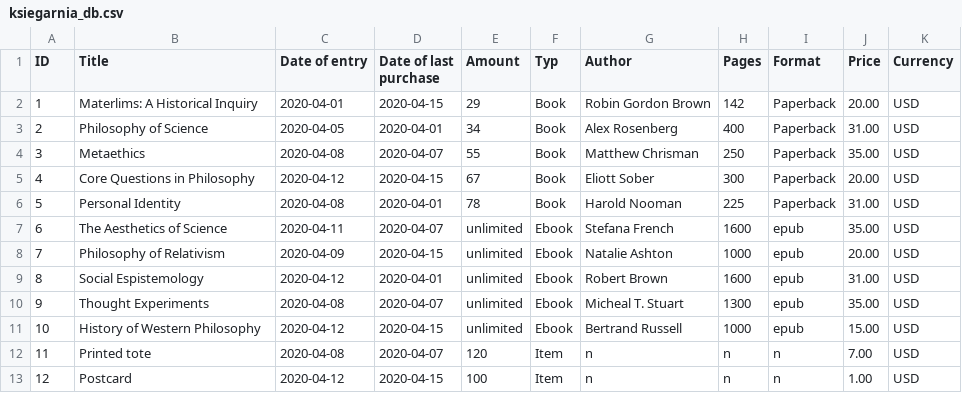
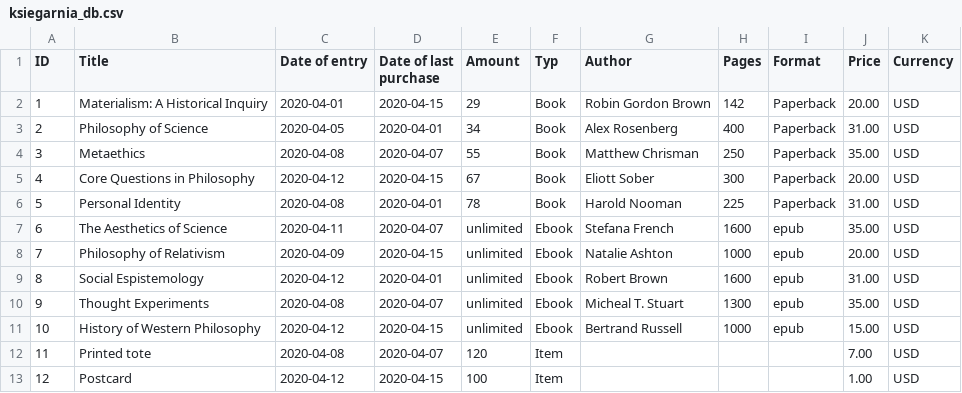
Before and after one commit to MonikaWludzik/python_intro, a CSV file: homework/ksiegarnia/ksiegarnia_db.csv, drawn as a sheet.

```diff
--- a/homework/ksiegarnia/ksiegarnia_db.csv
+++ b/homework/ksiegarnia/ksiegarnia_db.csv
@@ -1,3 +1,3 @@
 ID,Title,Date of entry,Date of last purchase,Amount,Typ,Author,Pages,Format,Price,Currency
-1,Materlims: A Historical Inquiry ,2020-04-01,2020-04-15,29,Book,Robin Gordon Brown,142,Paperback,20.00,USD
+1,Materialism: A Historical Inquiry ,2020-04-01,2020-04-15,29,Book,Robin Gordon Brown,142,Paperback,20.00,USD
 2,Philosophy of Science,2020-04-05,2020-04-01,34,Book,Alex Rosenberg,400,Paperback,31.00,USD
@@ -11,3 +11,3 @@ ID,Title,Date of entry,Date of last purchase,Amount,Typ,Author,Pages,Format,Pric
 10,History of Western Philosophy,2020-04-12,2020-04-15,unlimited,Ebook,Bertrand Russell,1000,epub,15.00,USD
-11,Printed tote,2020-04-08,2020-04-07,120,Item,n,n,n,7.00,USD
-12,Postcard ,2020-04-12,2020-04-15,100,Item,n,n,n,1.00,USD
+11,Printed tote,2020-04-08,2020-04-07,120,Item,,,,7.00,USD
+12,Postcard ,2020-04-12,2020-04-15,100,Item,,,,1.00,USD
```
Also changed, not shown: 5 other files.
